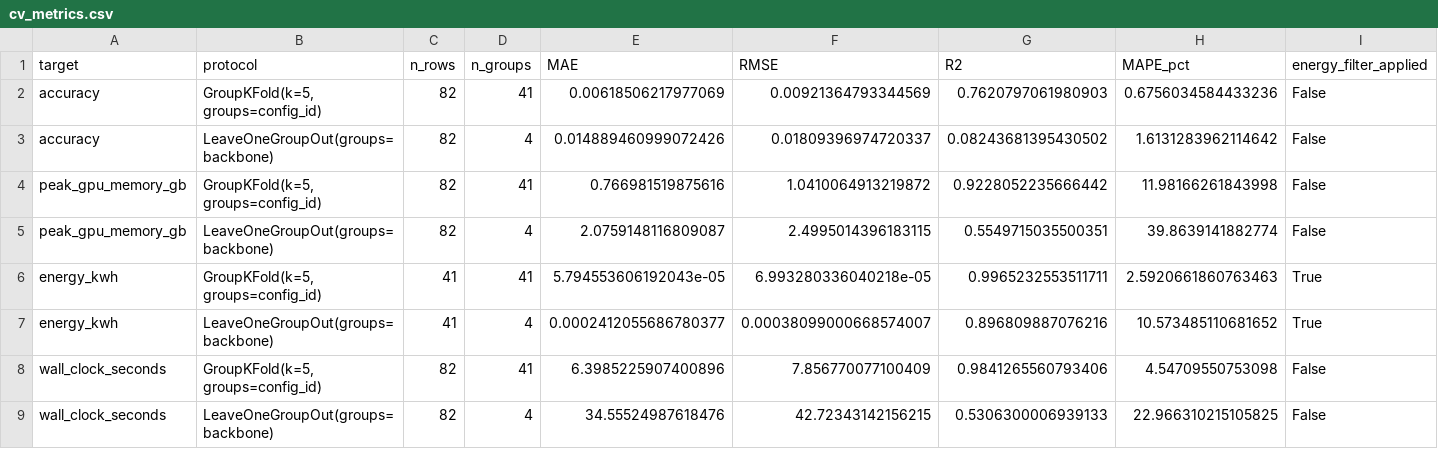
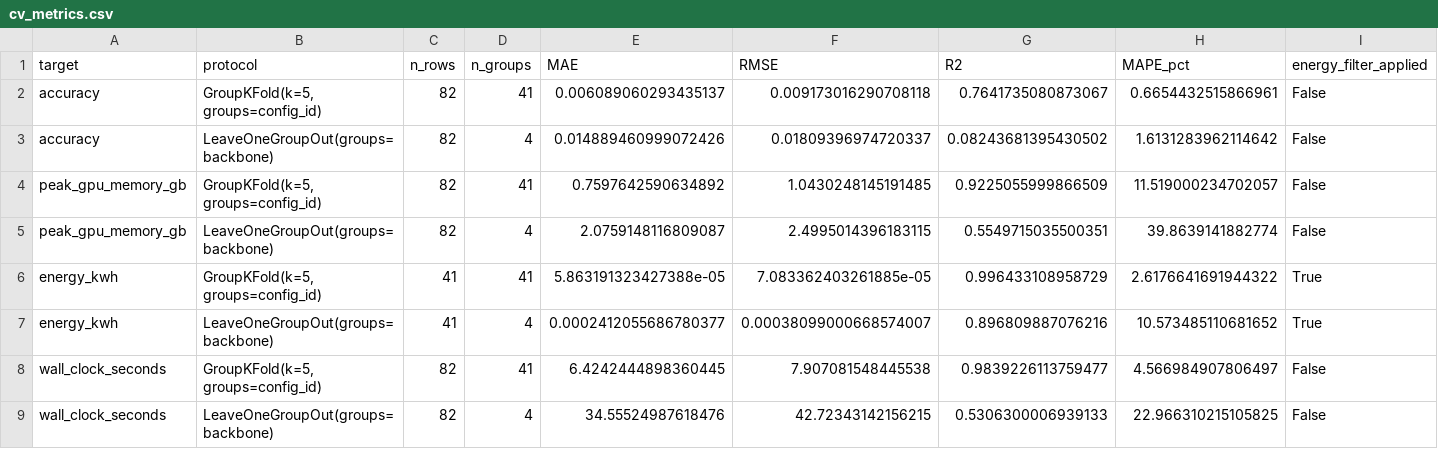
Before and after one commit to ai-tanzil811/Green-AI-Decision-Support-Frameworks, a CSV file: results/surrogate/cv_metrics.csv, drawn as a sheet.

```diff
--- a/results/surrogate/cv_metrics.csv
+++ b/results/surrogate/cv_metrics.csv
@@ -1,9 +1,9 @@
 target,protocol,n_rows,n_groups,MAE,RMSE,R2,MAPE_pct,energy_filter_applied
-accuracy,"GroupKFold(k=5, groups=config_id)",82,41,0.00618506217977069,0.00921364793344569,0.7620797061980903,0.6756034584433236,False
+accuracy,"GroupKFold(k=5, groups=config_id)",82,41,0.006089060293435137,0.009173016290708118,0.7641735080873067,0.6654432515866961,False
 accuracy,LeaveOneGroupOut(groups=backbone),82,4,0.014889460999072426,0.01809396974720337,0.08243681395430502,1.6131283962114642,False
-peak_gpu_memory_gb,"GroupKFold(k=5, groups=config_id)",82,41,0.766981519875616,1.0410064913219872,0.9228052235666442,11.98166261843998,False
+peak_gpu_memory_gb,"GroupKFold(k=5, groups=config_id)",82,41,0.7597642590634892,1.0430248145191485,0.9225055999866509,11.519000234702057,False
 peak_gpu_memory_gb,LeaveOneGroupOut(groups=backbone),82,4,2.0759148116809087,2.4995014396183115,0.5549715035500351,39.8639141882774,False
-energy_kwh,"GroupKFold(k=5, groups=config_id)",41,41,5.794553606192043e-05,6.993280336040218e-05,0.9965232553511711,2.5920661860763463,True
+energy_kwh,"GroupKFold(k=5, groups=config_id)",41,41,5.863191323427388e-05,7.083362403261885e-05,0.996433108958729,2.6176641691944322,True
 energy_kwh,LeaveOneGroupOut(groups=backbone),41,4,0.0002412055686780377,0.00038099000668574007,0.896809887076216,10.573485110681652,True
-wall_clock_seconds,"GroupKFold(k=5, groups=config_id)",82,41,6.3985225907400896,7.856770077100409,0.9841265560793406,4.54709550753098,False
+wall_clock_seconds,"GroupKFold(k=5, groups=config_id)",82,41,6.4242444898360445,7.907081548445538,0.9839226113759477,4.566984907806497,False
 wall_clock_seconds,LeaveOneGroupOut(groups=backbone),82,4,34.55524987618476,42.72343142156215,0.5306300006939133,22.966310215105825,False
```
Also changed, not shown: results/recommendation_validation.csv, results/surrogate/cv_metrics_by_group.csv, 17 other files.
